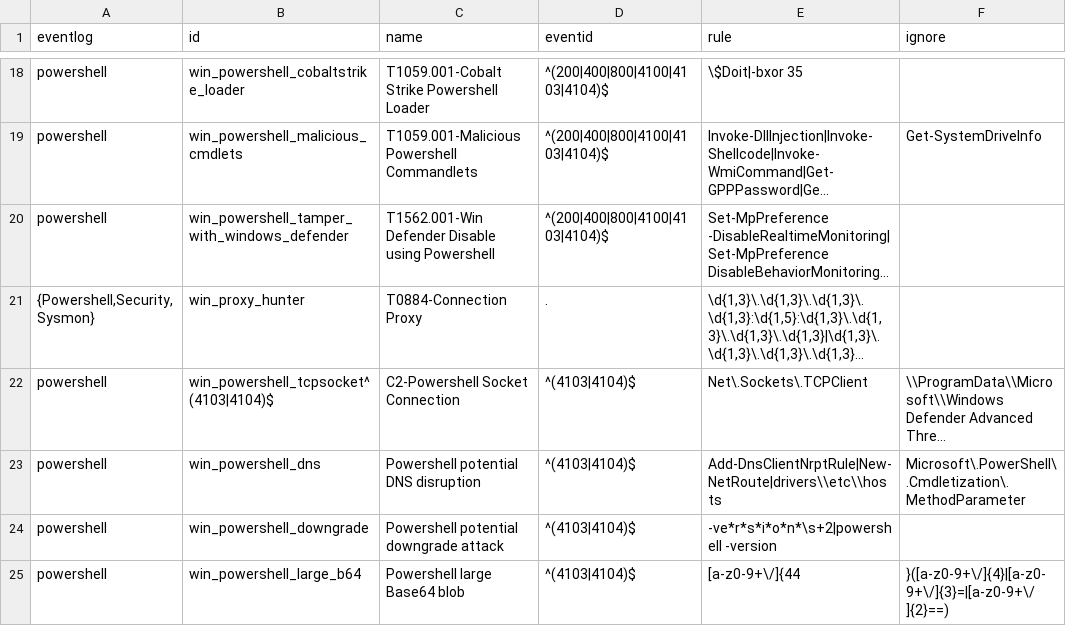
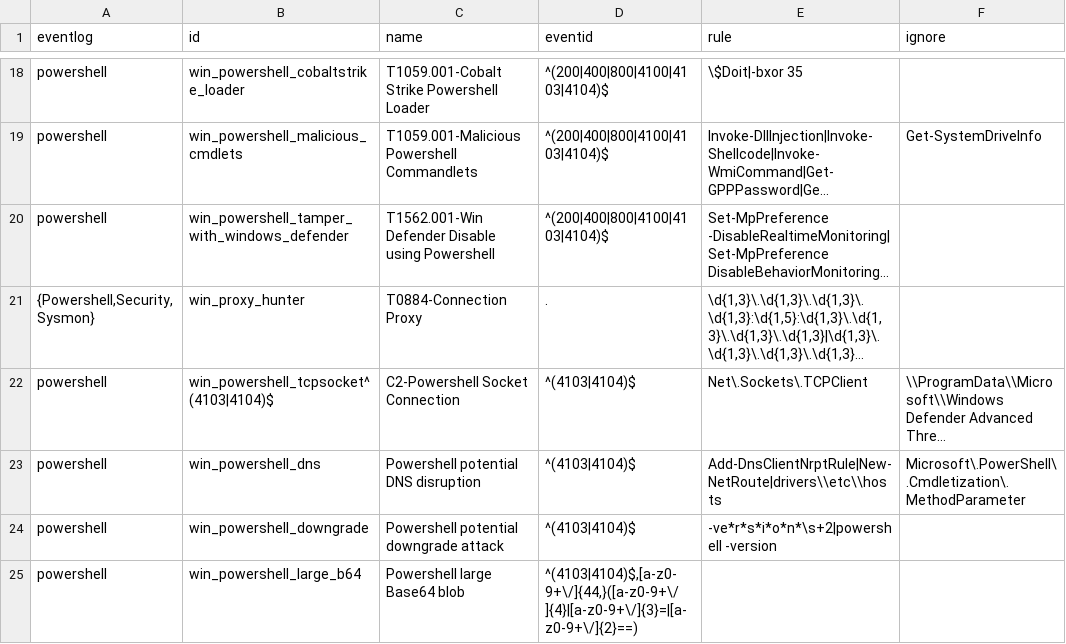
Before and after one commit to mgreen27/DetectRaptor, a CSV file: csv/Eventlogs.csv, drawn as a sheet; only a part is shown, gaps mark what is left out; long unchanged cells end in ….

Commit message:
Fix duplicate entry for large Base64 blob in Eventlogs

```diff
--- a/csv/Eventlogs.csv
+++ b/csv/Eventlogs.csv
@@ -24,2 +24,2 @@ powershell,win_powershell_dns,Powershell potential DNS disruption,^(4103|4104)$,
 powershell,win_powershell_downgrade,Powershell potential downgrade attack,^(4103|4104)$,-ve*r*s*i*o*n*\s+2|powershell -version,
-powershell,win_powershell_large_b64,Powershell large Base64 blob,^(4103|4104)$,[a-z0-9+\/]{44,}([a-z0-9+\/]{4}|[a-z0-9+\/]{3}=|[a-z0-9+\/]{2}==),
+powershell,win_powershell_large_b64,Powershell large Base64 blob,"^(4103|4104)$,[a-z0-9+\/]{44,}([a-z0-9+\/]{4}|[a-z0-9+\/]{3}=|[a-z0-9+\/]{2}==)",
```
